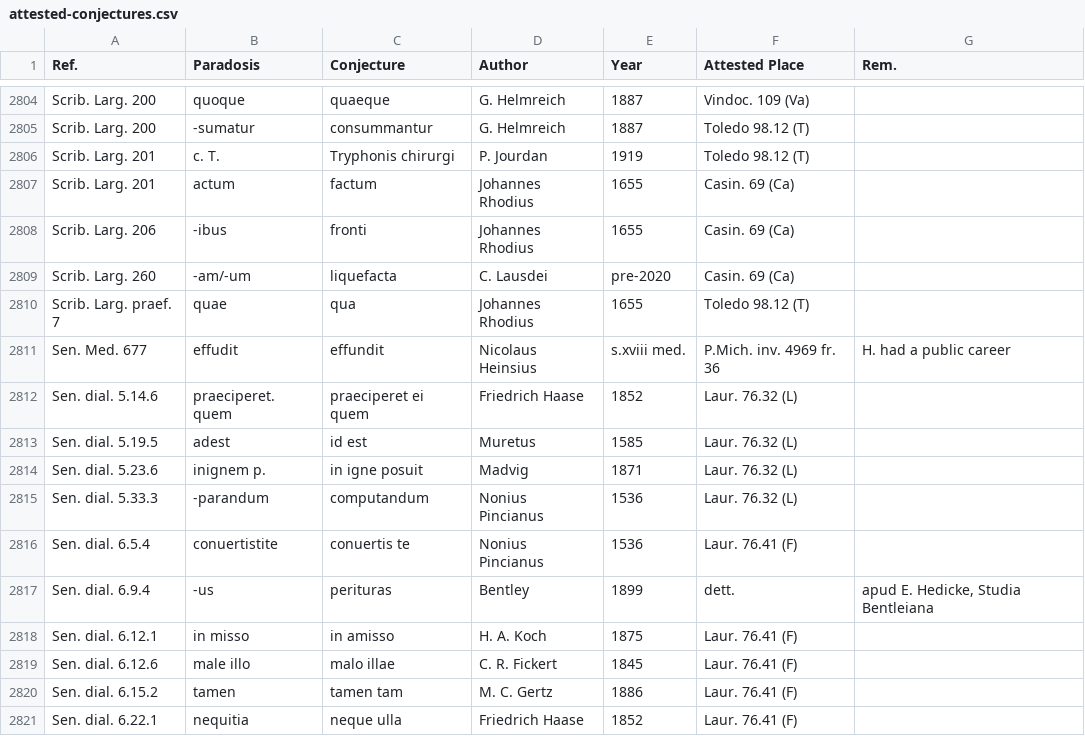
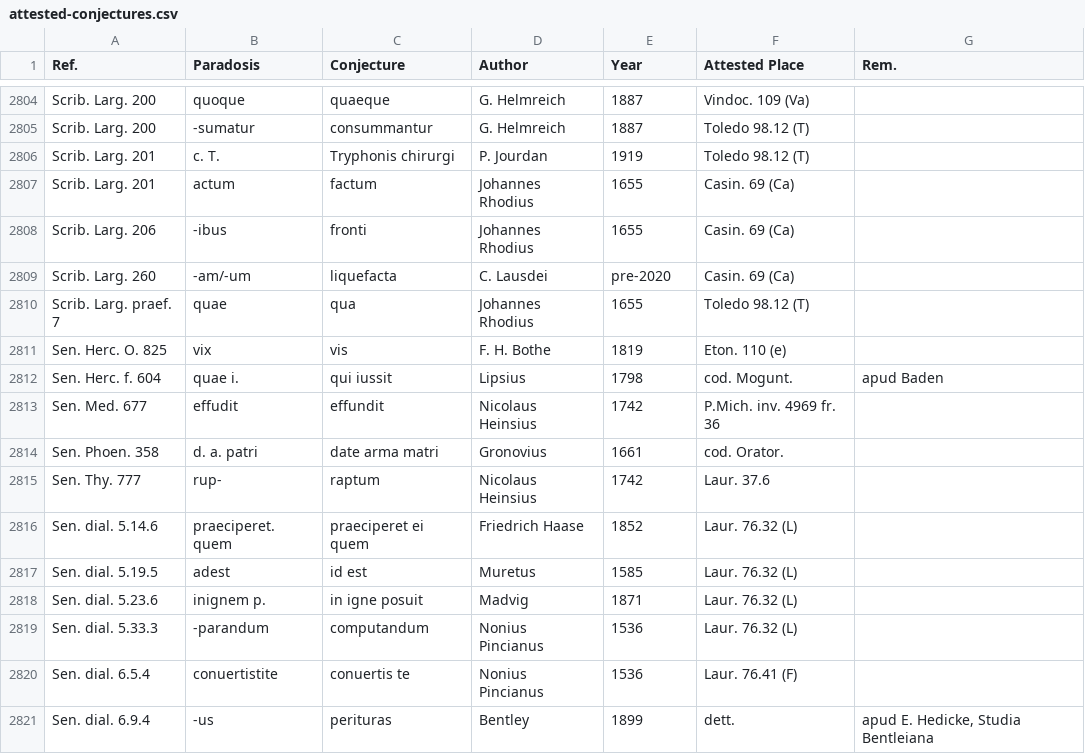
Before and after one commit to tkb-github/attested-conjectures, a CSV file: attested-conjectures.csv, drawn as a sheet; only a part is shown, gaps mark what is left out; the shorter side is filled out with more unchanged rows.

Commit message:
Update attested-conjectures.csv

```diff
--- a/attested-conjectures.csv
+++ b/attested-conjectures.csv
@@ -2810,3 +2810,7 @@ Scrib. Larg. 260,-am/-um,liquefacta,C. Lausdei,pre-2020,Casin. 69 (Ca),
 Scrib. Larg. praef. 7,quae,qua,Johannes Rhodius,1655,Toledo 98.12 (T),
-Sen. Med. 677,effudit,effundit,Nicolaus Heinsius,s.xviii med.,P.Mich. inv. 4969 fr. 36,H. had a public career
+Sen. Herc. O. 825,vix,vis,F. H. Bothe,1819,Eton. 110 (e),
+Sen. Herc. f. 604,quae i.,qui iussit,Lipsius,1798,cod. Mogunt.,apud Baden
+Sen. Med. 677,effudit,effundit,Nicolaus Heinsius,1742,P.Mich. inv. 4969 fr. 36,
+Sen. Phoen. 358,d. a. patri,date arma matri,Gronovius,1661,cod. Orator.,
+Sen. Thy. 777,rup-,raptum,Nicolaus Heinsius,1742,Laur. 37.6,
 Sen. dial. 5.14.6,praeciperet. quem,praeciperet ei quem,Friedrich Haase,1852,Laur. 76.32 (L),
```
